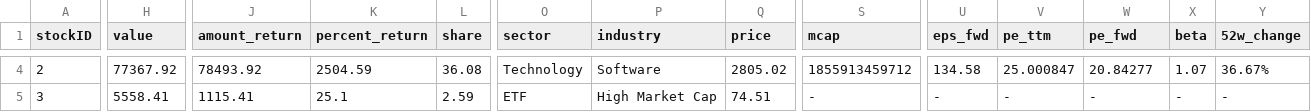
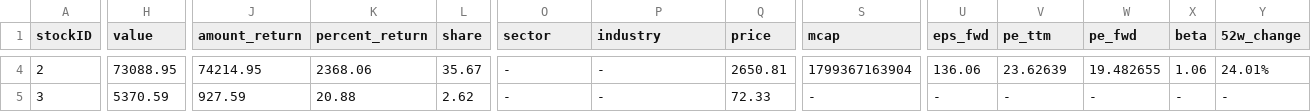
Before and after one commit to CharlieBignell/Stock-App, a CSV file: data/outputs/stocks.csv, drawn as a sheet; only a part is shown, gaps mark what is left out; the diff covers the shown part only; the diff names each change by its address in the sheet, - before the commit and + after, or states it on an @@ line.

```diff
--- a/data/outputs/stocks.csv
+++ b/data/outputs/stocks.csv
-H4 (value): 77367.92
+H4 (value): 73088.95
-J4 (amount_return): 78493.92
+J4 (amount_return): 74214.95
-K4 (percent_return): 2504.59
+K4 (percent_return): 2368.06
-L4 (share): 36.08
+L4 (share): 35.67
-O4 (sector): Technology
+O4 (sector): -
-P4 (industry): Software
+P4 (industry): -
-Q4 (price): 2805.02
+Q4 (price): 2650.81
-S4 (mcap): 1855913459712
+S4 (mcap): 1799367163904
-U4 (eps_fwd): 134.58
+U4 (eps_fwd): 136.06
-V4 (pe_ttm): 25.000847
+V4 (pe_ttm): 23.62639
-W4 (pe_fwd): 20.84277
+W4 (pe_fwd): 19.482655
-X4 (beta): 1.07
+X4 (beta): 1.06
-Y4 (52w_change): 36.67%
+Y4 (52w_change): 24.01%
-H5 (value): 5558.41
+H5 (value): 5370.59
-J5 (amount_return): 1115.41
+J5 (amount_return): 927.59
-K5 (percent_return): 25.1
+K5 (percent_return): 20.88
-L5 (share): 2.59
+L5 (share): 2.62
-O5 (sector): ETF
+O5 (sector): -
-P5 (industry): High Market Cap
+P5 (industry): -
-Q5 (price): 74.51
+Q5 (price): 72.33
```
Also changed, not shown: 128 edited cells elsewhere in this file, data/outputs/daily.csv, data/outputs/daily_value_breakdown.csv, 8 other files.
